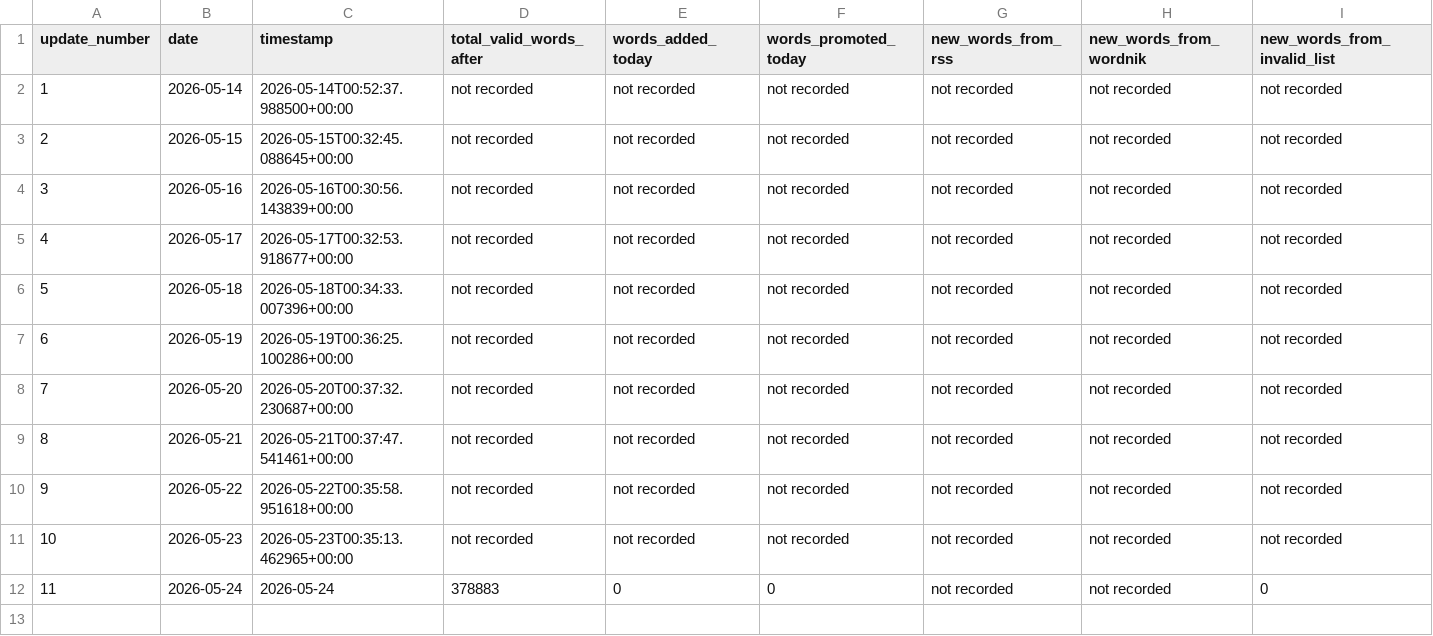
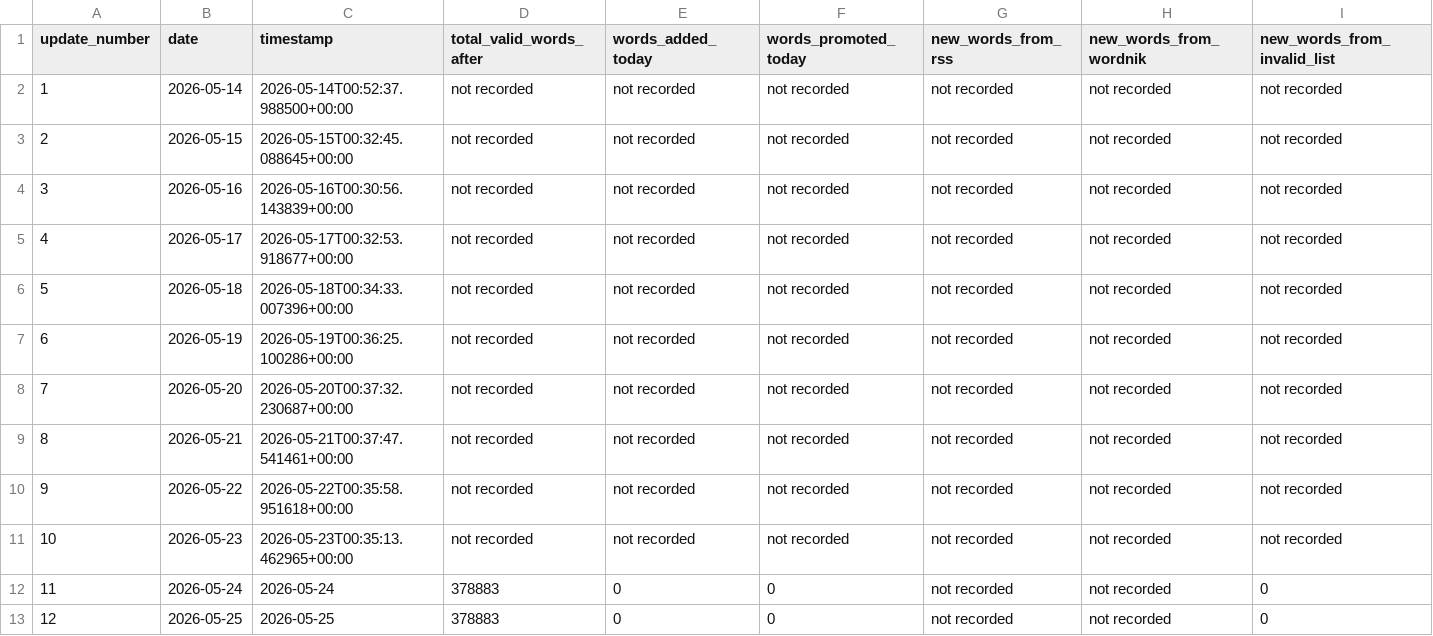
Before and after one commit to ryanjosephkamp/english-openlist, a CSV file: updates/updates_log.csv, drawn as a sheet; only a part is shown; rows hold the shown columns only; the diff names each change by its address in the sheet, - before the commit and + after, or states it on an @@ line.

```diff
--- a/updates/updates_log.csv
+++ b/updates/updates_log.csv
+row 13: 12 | 2026-05-25 | 2026-05-25 | 378883 | 0 | 0 | not recorded | not recorded | 0
```
Also changed, not shown: 3 other files.
